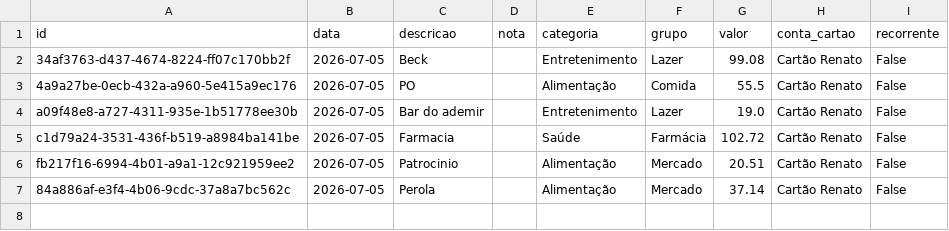
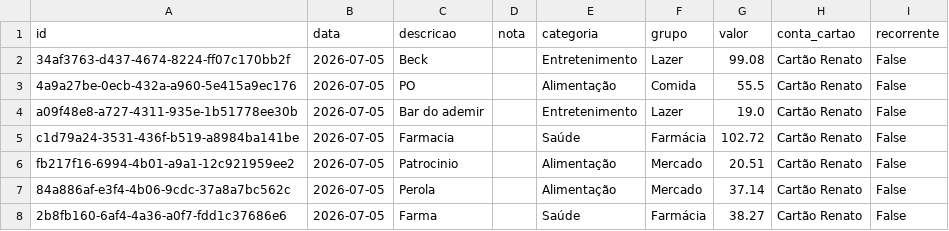
Before and after one commit to czrstar/finance-dashboard-zappro, a CSV file: data/monthly/transactions_2026-07.csv, drawn as a sheet.

Commit message:
auto: update data/monthly/transactions_2026-07.csv

```diff
--- a/data/monthly/transactions_2026-07.csv
+++ b/data/monthly/transactions_2026-07.csv
@@ -7 +7,2 @@ fb217f16-6994-4b01-a9a1-12c921959ee2,2026-07-05,Patrocinio,,Alimentação,Mercad
 84a886af-e3f4-4b06-9cdc-37a8a7bc562c,2026-07-05,Perola,,Alimentação,Mercado,37.14,Cartão Renato,False
+2b8fb160-6af4-4a36-a0f7-fdd1c37686e6,2026-07-05,Farma,,Saúde,Farmácia,38.27,Cartão Renato,False
```
